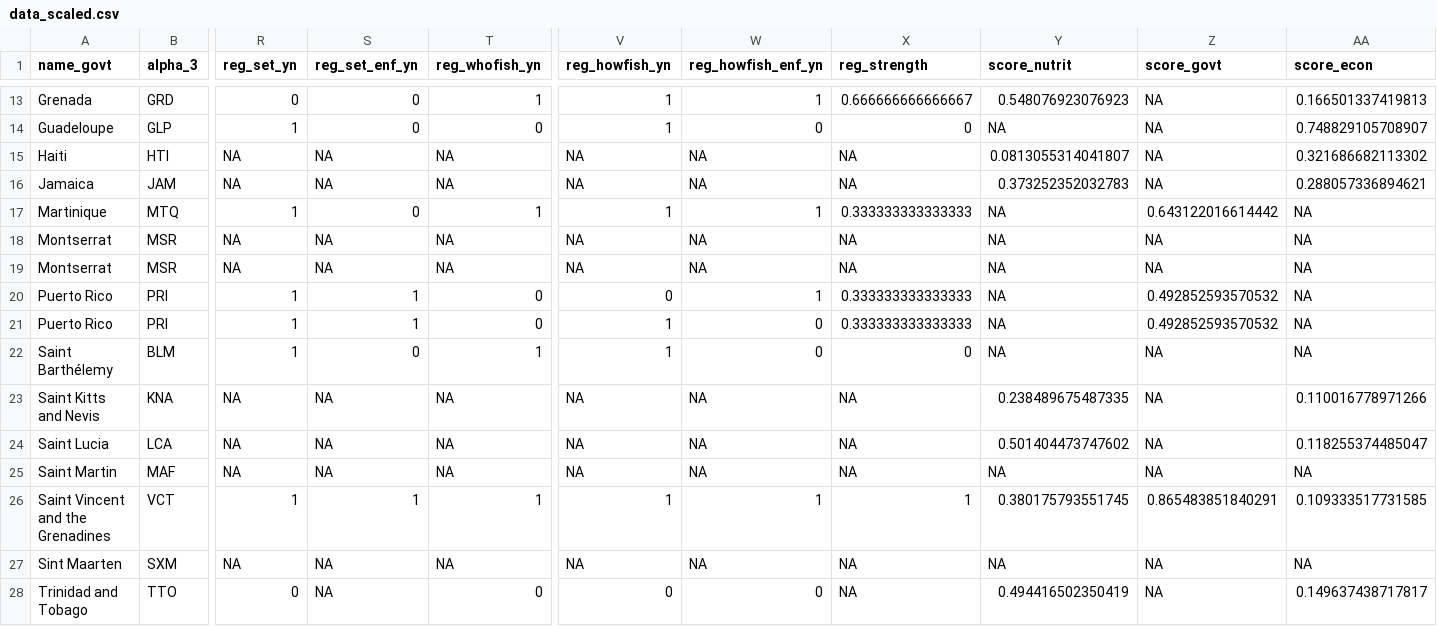
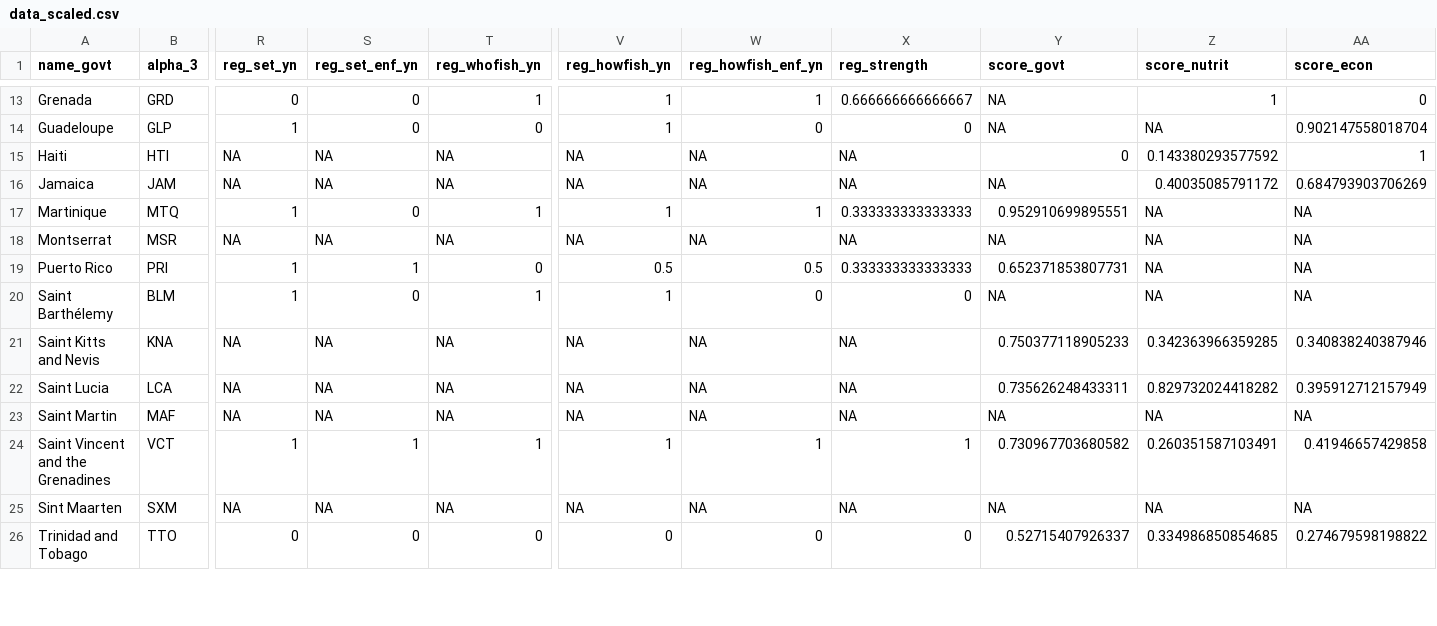
Before and after one commit to jcvdav/kuni_fads, a CSV file: data/data_scaled.csv, drawn as a sheet; only a part is shown, gaps mark what is left out; removed rows and columns are numbered as before the commit, all else as after; rows hold the shown columns only; the diff covers the shown part only; the diff names each change by its address in the sheet, - before the commit and + after, or states it on an @@ line.

```diff
--- a/data/data_scaled.csv
+++ b/data/data_scaled.csv
-Y1: score_nutrit
+Y1: score_govt
-Z1: score_govt
+Z1: score_nutrit
-Y13 (score_govt): 0.548076923076923
+Y13 (score_govt): NA
-Z13 (score_nutrit): NA
+Z13 (score_nutrit): 1
-AA13 (score_econ): 0.166501337419813
+AA13 (score_econ): 0
-AA14 (score_econ): 0.748829105708907
+AA14 (score_econ): 0.902147558018704
-Y15 (score_govt): 0.0813055314041807
+Y15 (score_govt): 0
-Z15 (score_nutrit): NA
+Z15 (score_nutrit): 0.143380293577592
-AA15 (score_econ): 0.321686682113302
+AA15 (score_econ): 1
-Y16 (score_govt): 0.373252352032783
+Y16 (score_govt): NA
-Z16 (score_nutrit): NA
+Z16 (score_nutrit): 0.40035085791172
-AA16 (score_econ): 0.288057336894621
+AA16 (score_econ): 0.684793903706269
-Y17 (score_govt): NA
+Y17 (score_govt): 0.952910699895551
-Z17 (score_nutrit): 0.643122016614442
+Z17 (score_nutrit): NA
-row 19: Montserrat | MSR | NA | NA | NA | NA | NA | NA | NA | NA | NA
-V19 (reg_howfish_yn): 0
+V19 (reg_howfish_yn): 0.5
-W19 (reg_howfish_enf_yn): 1
+W19 (reg_howfish_enf_yn): 0.5
-Y19 (score_govt): NA
+Y19 (score_govt): 0.652371853807731
-Z19 (score_nutrit): 0.492852593570532
+Z19 (score_nutrit): NA
-row 21: Puerto Rico | PRI | 1 | 1 | 0 | 1 | 0 | 0.333333333333333 | NA | 0.492852593570532 | NA
-Y21 (score_govt): 0.238489675487335
+Y21 (score_govt): 0.750377118905233
-Z21 (score_nutrit): NA
+Z21 (score_nutrit): 0.342363966359285
-AA21 (score_econ): 0.110016778971266
+AA21 (score_econ): 0.340838240387946
-Y22 (score_govt): 0.501404473747602
+Y22 (score_govt): 0.735626248433311
-Z22 (score_nutrit): NA
+Z22 (score_nutrit): 0.829732024418282
-AA22 (score_econ): 0.118255374485047
+AA22 (score_econ): 0.395912712157949
-Y24 (score_govt): 0.380175793551745
+Y24 (score_govt): 0.730967703680582
-Z24 (score_nutrit): 0.865483851840291
+Z24 (score_nutrit): 0.260351587103491
-AA24 (score_econ): 0.109333517731585
+AA24 (score_econ): 0.41946657429858
-S26 (reg_set_enf_yn): NA
+S26 (reg_set_enf_yn): 0
-X26 (reg_strength): NA
+X26 (reg_strength): 0
-Y26 (score_govt): 0.494416502350419
+Y26 (score_govt): 0.52715407926337
-Z26 (score_nutrit): NA
+Z26 (score_nutrit): 0.334986850854685
-AA26 (score_econ): 0.149637438717817
+AA26 (score_econ): 0.274679598198822
```
Also changed, not shown: 34 edited cells elsewhere in this file, data/social_data.csv, 15 other files.
